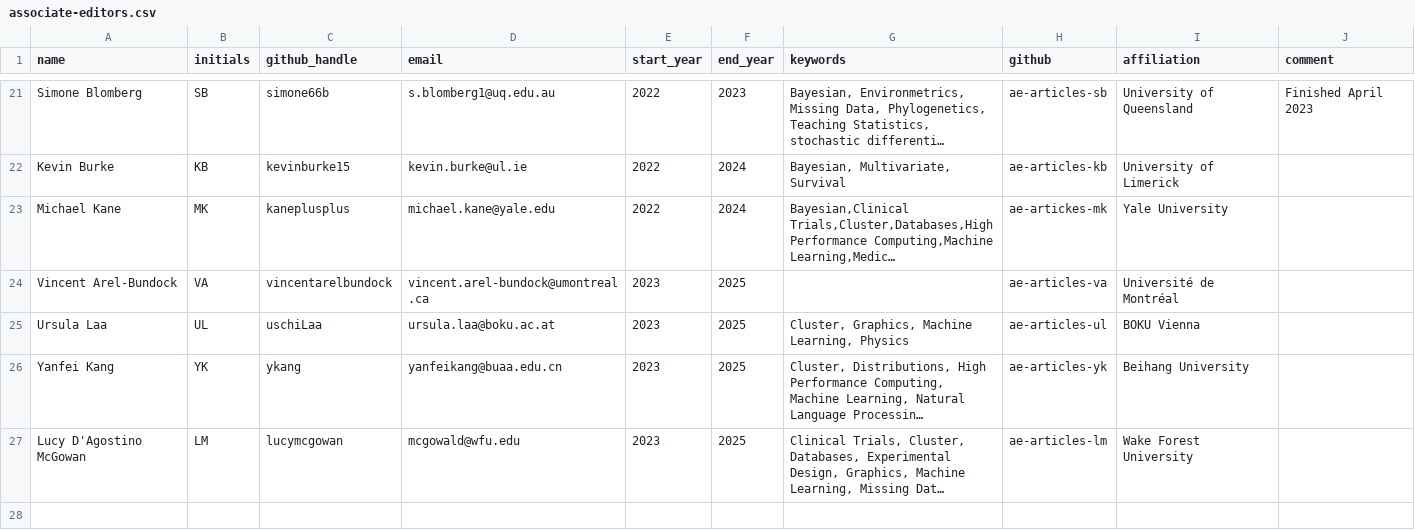
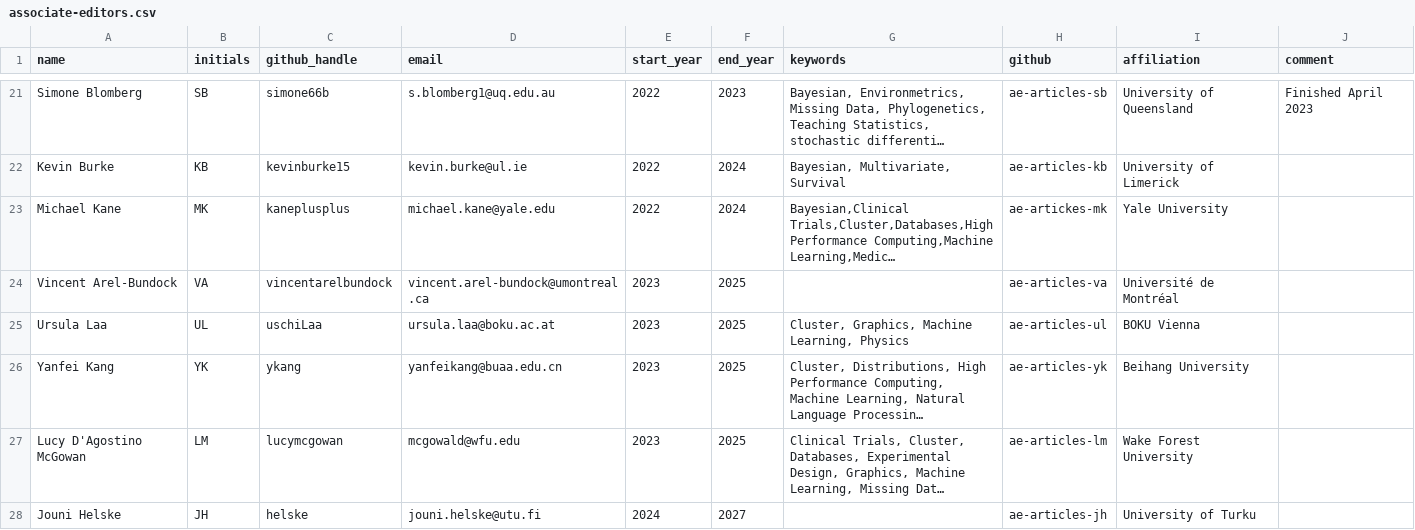
Before and after one commit to rjournal/rj, a CSV file: inst/associate-editors.csv, drawn as a sheet; only a part is shown, gaps mark what is left out; long unchanged cells end in …; the diff names each change by its address in the sheet, - before the commit and + after, or states it on an @@ line.

Commit message:
added jouni

```diff
--- a/inst/associate-editors.csv
+++ b/inst/associate-editors.csv
+row 28: Jouni Helske | JH | helske | jouni.helske@utu.fi | 2024 | 2027 |  | ae-articles-jh | University of Turku
```
